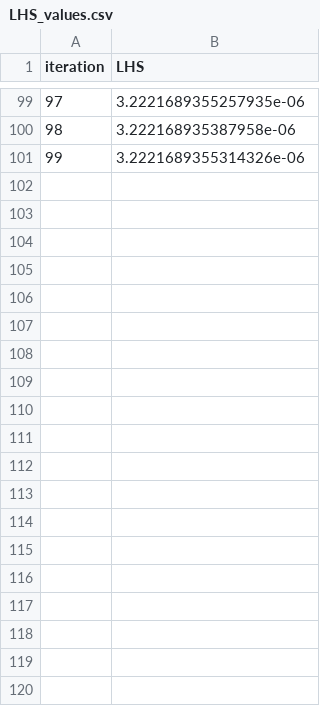
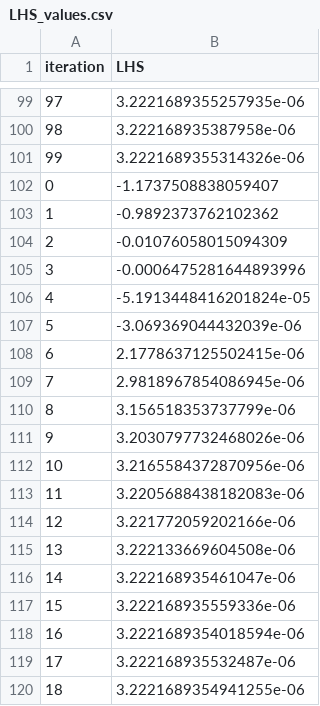
Before and after one commit to oag00002/infeNMPC, a CSV file: Results/infinite_horizon_true/finite_horizon_2/gamma_0.0375847/beta_1/disturbance_false/LHS_values.csv, drawn as a sheet; only a part is shown, gaps mark what is left out; the diff covers the shown part only.

```diff
--- a/Results/infinite_horizon_true/finite_horizon_2/gamma_0.0375847/beta_1/disturbance_false/LHS_values.csv
+++ b/Results/infinite_horizon_true/finite_horizon_2/gamma_0.0375847/beta_1/disturbance_false/LHS_values.csv
@@ -101 +101,20 @@ iteration,LHS
 99,3.2221689355314326e-06
+0,-1.1737508838059407
+1,-0.9892373762102362
+2,-0.01076058015094309
+3,-0.0006475281644893996
+4,-5.1913448416201824e-05
+5,-3.069369044432039e-06
+6,2.1778637125502415e-06
+7,2.9818967854086945e-06
+8,3.156518353737799e-06
+9,3.2030797732468026e-06
+10,3.2165584372870956e-06
+11,3.2205688438182083e-06
+12,3.221772059202166e-06
+13,3.222133669604508e-06
+14,3.222168935461047e-06
+15,3.222168935559336e-06
+16,3.2221689354018594e-06
+17,3.222168935532487e-06
+18,3.2221689354941255e-06
```
Also changed, not shown: 81 added rows elsewhere in this file, Results/infinite_horizon_true/finite_horizon_2/gamma_0.0375847/beta_1/disturbance_false/lyapunov.csv, Results/infinite_horizon_true/finite_horizon_2/gamma_0.0375847/beta_1/disturbance_false/sim_data.csv, 7 other files.
